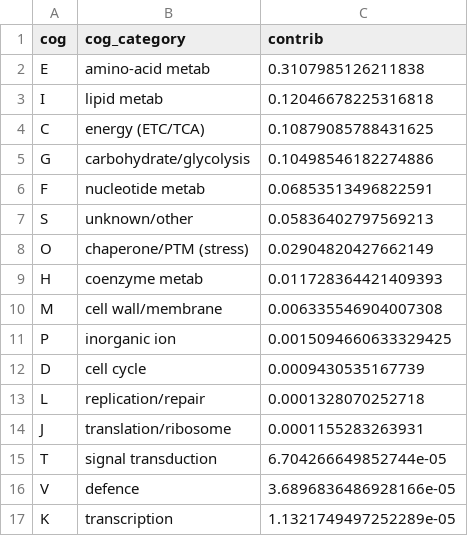
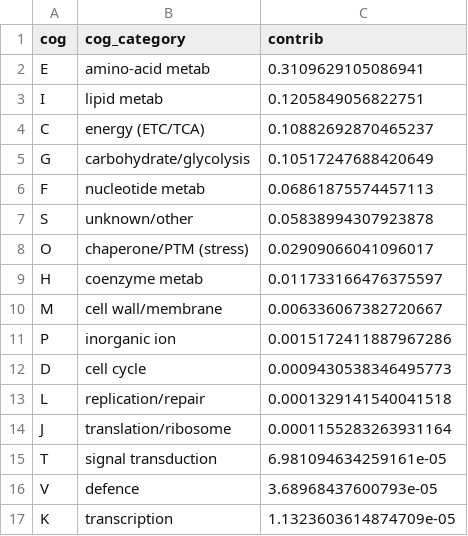
Before and after one commit to GabYvonDurocher/etcGEMs, a CSV file: reports/activation_energy/assets/tables/ea_by_cog_glucose.csv, drawn as a sheet.

```diff
--- a/reports/activation_energy/assets/tables/ea_by_cog_glucose.csv
+++ b/reports/activation_energy/assets/tables/ea_by_cog_glucose.csv
@@ -1,17 +1,17 @@
 cog,cog_category,contrib
-E,amino-acid metab,0.3107985126211838
-I,lipid metab,0.12046678225316818
-C,energy (ETC/TCA),0.10879085788431625
-G,carbohydrate/glycolysis,0.10498546182274886
-F,nucleotide metab,0.06853513496822591
-S,unknown/other,0.05836402797569213
-O,chaperone/PTM (stress),0.02904820427662149
-H,coenzyme metab,0.011728364421409393
-M,cell wall/membrane,0.006335546904007308
-P,inorganic ion,0.0015094660633329425
-D,cell cycle,0.0009430535167739
-L,replication/repair,0.0001328070252718
-J,translation/ribosome,0.0001155283263931
-T,signal transduction,6.704266649852744e-05
-V,defence,3.6896836486928166e-05
-K,transcription,1.1321749497252289e-05
+E,amino-acid metab,0.3109629105086941
+I,lipid metab,0.1205849056822751
+C,energy (ETC/TCA),0.10882692870465237
+G,carbohydrate/glycolysis,0.10517247688420649
+F,nucleotide metab,0.06861875574457113
+S,unknown/other,0.05838994307923878
+O,chaperone/PTM (stress),0.02909066041096017
+H,coenzyme metab,0.011733166476375597
+M,cell wall/membrane,0.006336067382720667
+P,inorganic ion,0.0015172411887967286
+D,cell cycle,0.0009430538346495773
+L,replication/repair,0.0001329141540041518
+J,translation/ribosome,0.0001155283263931164
+T,signal transduction,6.981094634259161e-05
+V,defence,3.68968437600793e-05
+K,transcription,1.1323603614874709e-05
```
Also changed, not shown: reports/activation_energy/assets/tables/ea_by_cog_BHI.csv, reports/activation_energy/assets/tables/ea_per_enzyme_BHI.csv, 10 other files.
